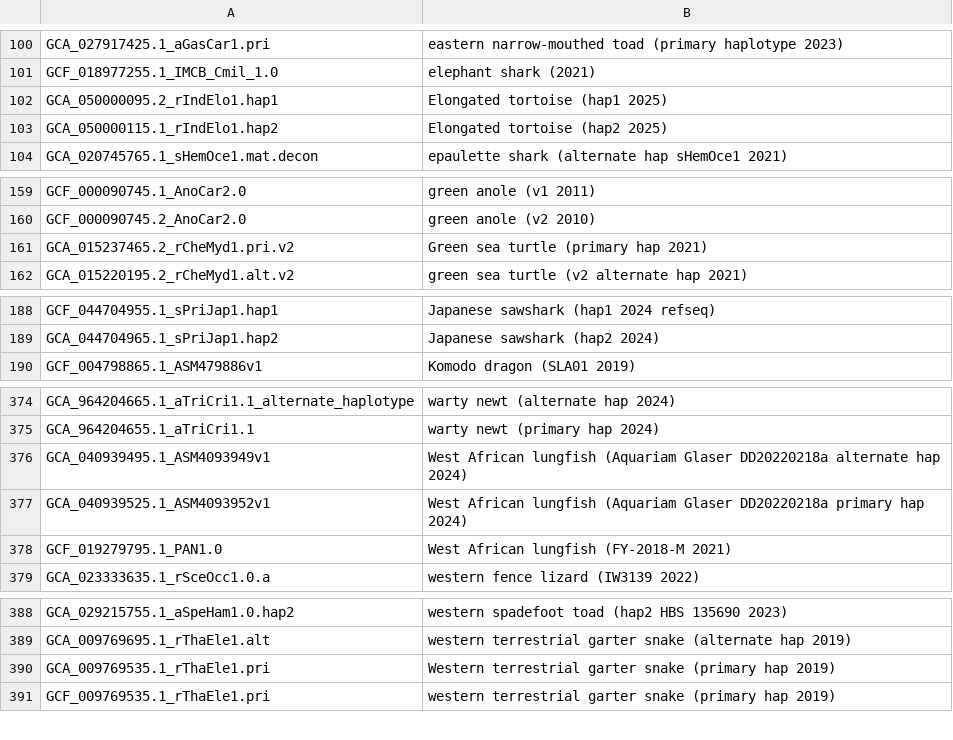
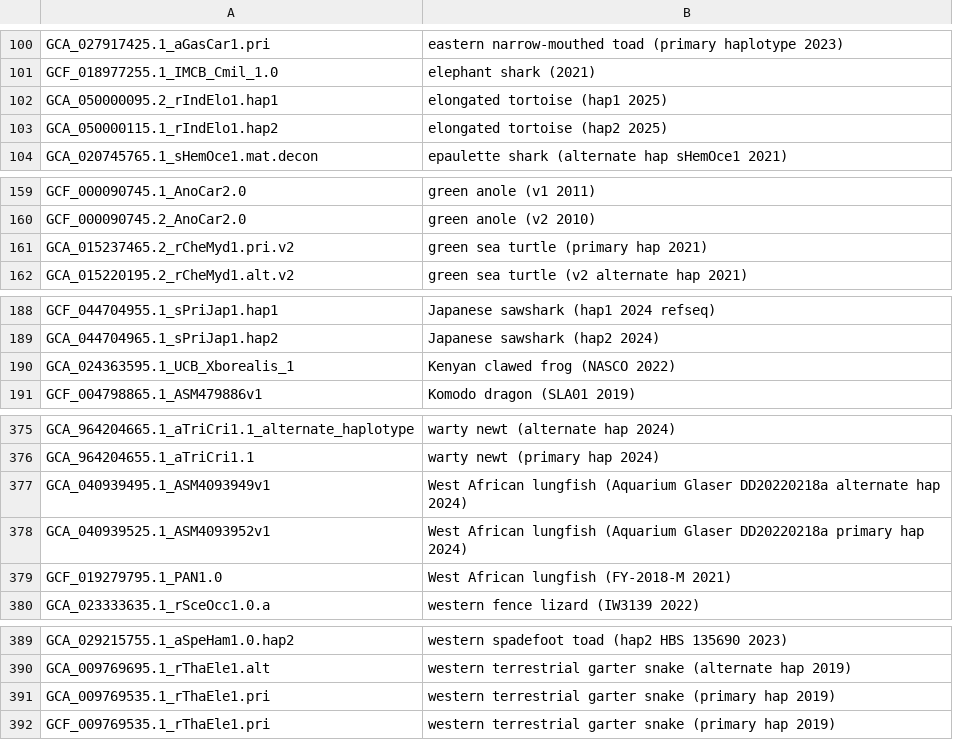
Before and after one commit to ucscGenomeBrowser/kent, a TSV file: src/hg/makeDb/doc/vertebrateAsmHub/vertebrate.orderList.tsv, drawn as a sheet; only a part is shown, gaps mark what is left out.

```diff
--- a/src/hg/makeDb/doc/vertebrateAsmHub/vertebrate.orderList.tsv
+++ b/src/hg/makeDb/doc/vertebrateAsmHub/vertebrate.orderList.tsv
@@ -101,4 +101,4 @@ GCA_027917425.1_aGasCar1.pri	eastern narrow-mouthed toad (primary haplotype 2023
 GCF_018977255.1_IMCB_Cmil_1.0	elephant shark (2021)
-GCA_050000095.2_rIndElo1.hap1	Elongated tortoise (hap1 2025)
-GCA_050000115.1_rIndElo1.hap2	Elongated tortoise (hap2 2025)
+GCA_050000095.2_rIndElo1.hap1	elongated tortoise (hap1 2025)
+GCA_050000115.1_rIndElo1.hap2	elongated tortoise (hap2 2025)
 GCA_020745765.1_sHemOce1.mat.decon	epaulette shark (alternate hap sHemOce1 2021)
@@ -160,3 +160,3 @@ GCF_000090745.1_AnoCar2.0	green anole (v1 2011)
 GCF_000090745.2_AnoCar2.0	green anole (v2 2010)
-GCA_015237465.2_rCheMyd1.pri.v2	Green sea turtle (primary hap 2021)
+GCA_015237465.2_rCheMyd1.pri.v2	green sea turtle (primary hap 2021)
 GCA_015220195.2_rCheMyd1.alt.v2	green sea turtle (v2 alternate hap 2021)
@@ -189,2 +189,3 @@ GCF_044704955.1_sPriJap1.hap1	Japanese sawshark (hap1 2024 refseq)
 GCA_044704965.1_sPriJap1.hap2	Japanese sawshark (hap2 2024)
+GCA_024363595.1_UCB_Xborealis_1	Kenyan clawed frog (NASCO 2022)
 GCF_004798865.1_ASM479886v1	Komodo dragon (SLA01 2019)
@@ -375,4 +376,4 @@ GCA_964204665.1_aTriCri1.1_alternate_haplotype	warty newt (alternate hap 2024)
 GCA_964204655.1_aTriCri1.1	warty newt (primary hap 2024)
-GCA_040939495.1_ASM4093949v1	West African lungfish (Aquariam Glaser DD20220218a alternate hap 2024)
-GCA_040939525.1_ASM4093952v1	West African lungfish (Aquariam Glaser DD20220218a primary hap 2024)
+GCA_040939495.1_ASM4093949v1	West African lungfish (Aquarium Glaser DD20220218a alternate hap 2024)
+GCA_040939525.1_ASM4093952v1	West African lungfish (Aquarium Glaser DD20220218a primary hap 2024)
 GCF_019279795.1_PAN1.0	West African lungfish (FY-2018-M 2021)
@@ -389,3 +390,3 @@ GCA_029215755.1_aSpeHam1.0.hap2	western spadefoot toad (hap2 HBS 135690 2023)
 GCA_009769695.1_rThaEle1.alt	western terrestrial garter snake (alternate hap 2019)
-GCA_009769535.1_rThaEle1.pri	Western terrestrial garter snake (primary hap 2019)
+GCA_009769535.1_rThaEle1.pri	western terrestrial garter snake (primary hap 2019)
 GCF_009769535.1_rThaEle1.pri	western terrestrial garter snake (primary hap 2019)
```
Also changed, not shown: src/hg/makeDb/doc/primatesAsmHub/primates.orderList.tsv.
